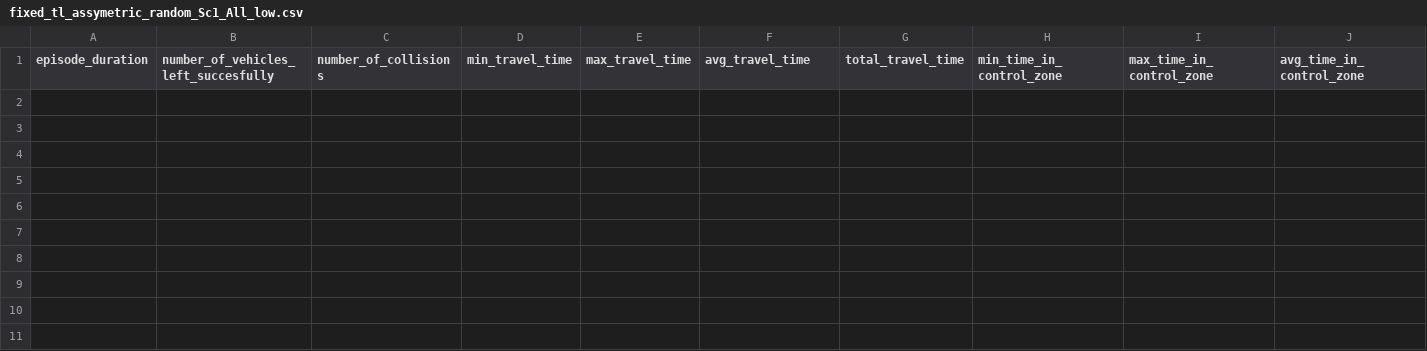
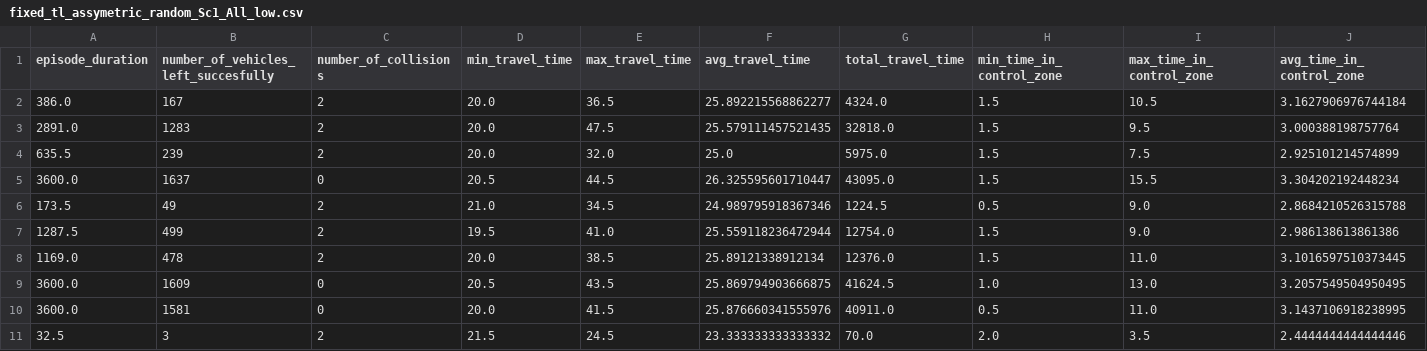
Before and after one commit to ibrahimamam1/desing_project, a CSV file: fixed_tl_assymetric_random_Sc1_All_low.csv, drawn as a sheet; only a part is shown; rows hold the shown columns only; the diff names each change by its address in the sheet, - before the commit and + after, or states it on an @@ line.

```diff
--- a/fixed_tl_assymetric_random_Sc1_All_low.csv
+++ b/fixed_tl_assymetric_random_Sc1_All_low.csv
+row 2: 386.0 | 167 | 2 | 20.0 | 36.5 | 25.892215568862277 | 4324.0 | 1.5 | 10.5 | 3.1627906976744184
+row 3: 2891.0 | 1283 | 2 | 20.0 | 47.5 | 25.579111457521435 | 32818.0 | 1.5 | 9.5 | 3.000388198757764
+row 4: 635.5 | 239 | 2 | 20.0 | 32.0 | 25.0 | 5975.0 | 1.5 | 7.5 | 2.925101214574899
+row 5: 3600.0 | 1637 | 0 | 20.5 | 44.5 | 26.325595601710447 | 43095.0 | 1.5 | 15.5 | 3.304202192448234
+row 6: 173.5 | 49 | 2 | 21.0 | 34.5 | 24.989795918367346 | 1224.5 | 0.5 | 9.0 | 2.8684210526315788
+row 7: 1287.5 | 499 | 2 | 19.5 | 41.0 | 25.559118236472944 | 12754.0 | 1.5 | 9.0 | 2.986138613861386
+row 8: 1169.0 | 478 | 2 | 20.0 | 38.5 | 25.89121338912134 | 12376.0 | 1.5 | 11.0 | 3.1016597510373445
+row 9: 3600.0 | 1609 | 0 | 20.5 | 43.5 | 25.869794903666875 | 41624.5 | 1.0 | 13.0 | 3.2057549504950495
+row 10: 3600.0 | 1581 | 0 | 20.0 | 41.5 | 25.876660341555976 | 40911.0 | 0.5 | 11.0 | 3.1437106918238995
+row 11: 32.5 | 3 | 2 | 21.5 | 24.5 | 23.333333333333332 | 70.0 | 2.0 | 3.5 | 2.4444444444444446
```
Also changed, not shown: 47 other files.
